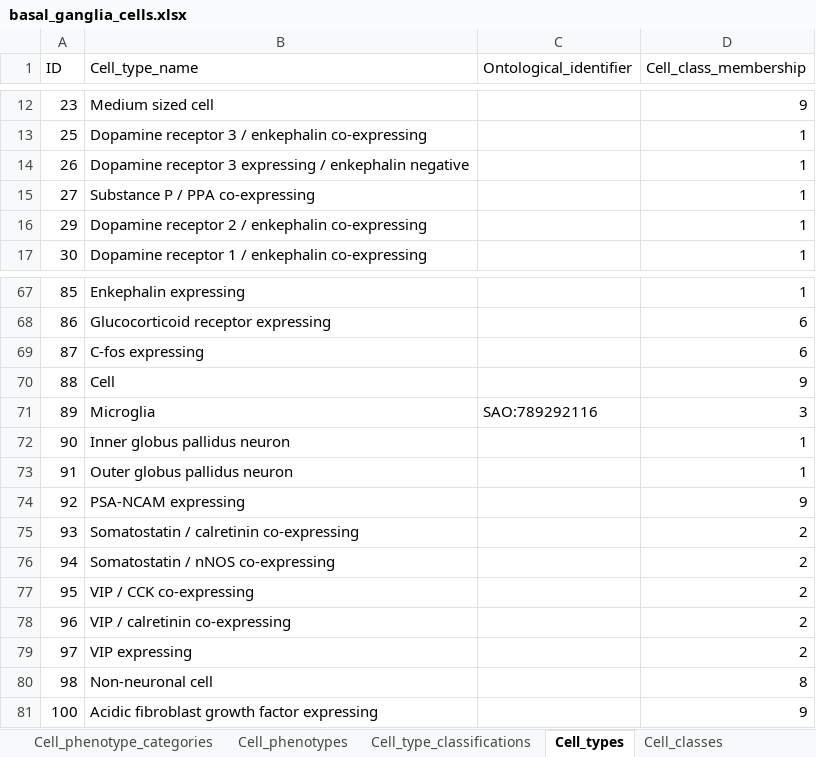
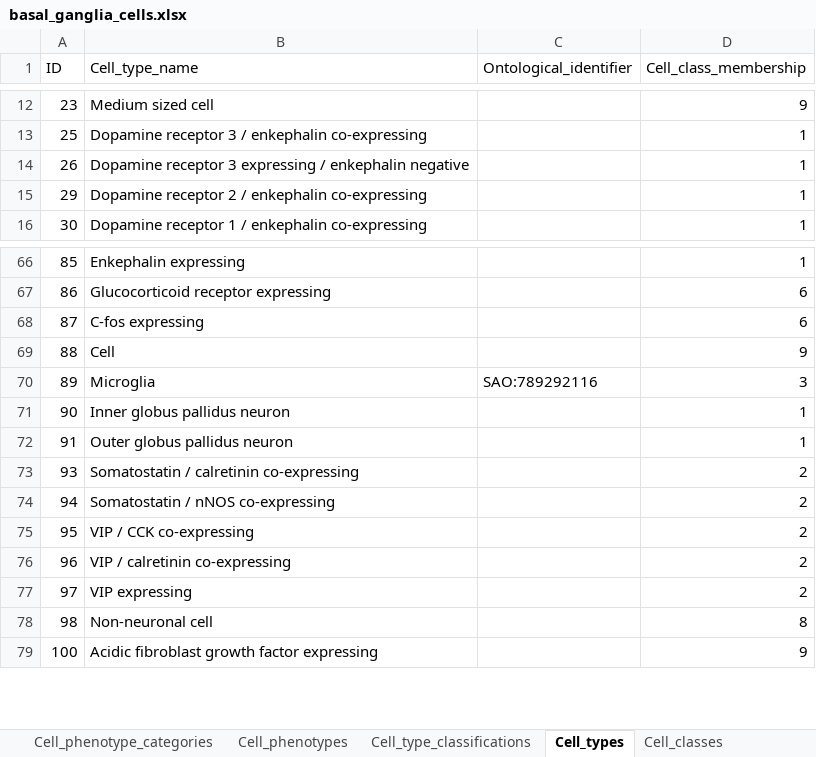
Before and after one commit to marenpg/jupyter_basal_ganglia, an Excel workbook: Data/xlsx/basal_ganglia_cells.xlsx, sheet Cell_types, drawn as a sheet; only a part is shown, gaps mark what is left out; values as stored, in another font and other column widths than the file's, no borders; the diff names each change by its address in the sheet, - before the commit and + after, or states it on an @@ line.

```diff
--- a/Data/xlsx/basal_ganglia_cells.xlsx (sheet Cell_types)
+++ b/Data/xlsx/basal_ganglia_cells.xlsx (sheet Cell_types)
-row 15: 27 | Substance P / PPA co-expressing |  | 1
-row 74: 92 | PSA-NCAM expressing |  | 9
```
Also changed, not shown: 4 other files.
